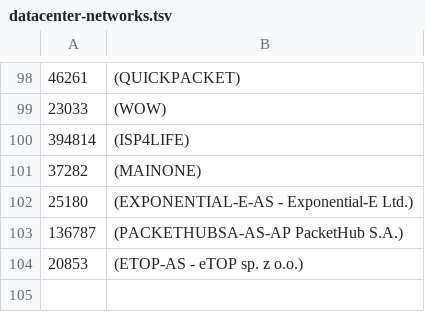
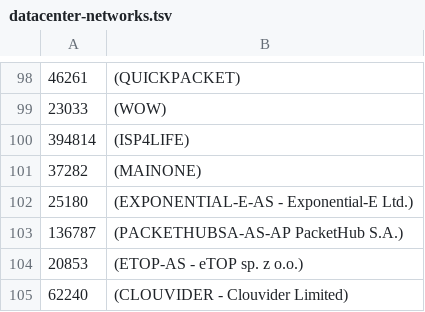
Before and after one commit to ilri/rmg-ansible-public, a TSV file: scripts/datacenter-networks.tsv, drawn as a sheet; only a part is shown, gaps mark what is left out.

Commit message:
scripts/datacenter-networks.tsv: add CLOUVIDER

```diff
--- a/scripts/datacenter-networks.tsv
+++ b/scripts/datacenter-networks.tsv
@@ -104 +104,2 @@
 20853	(ETOP-AS - eTOP sp. z o.o.)
+62240	(CLOUVIDER - Clouvider Limited)
```
